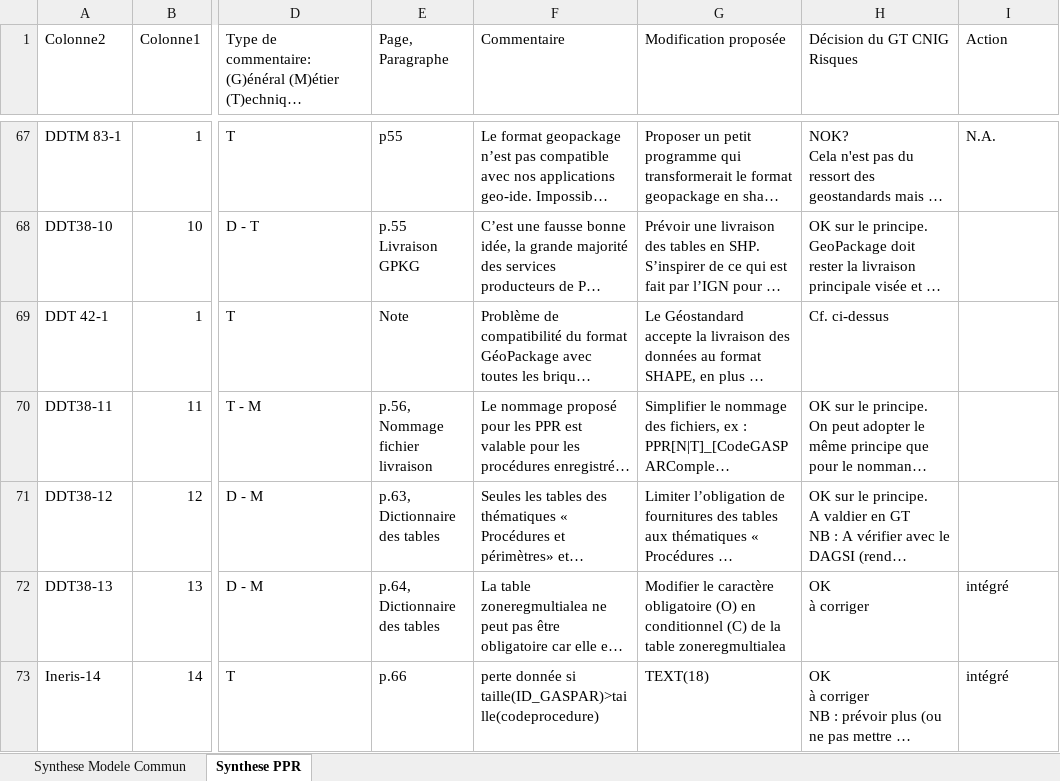
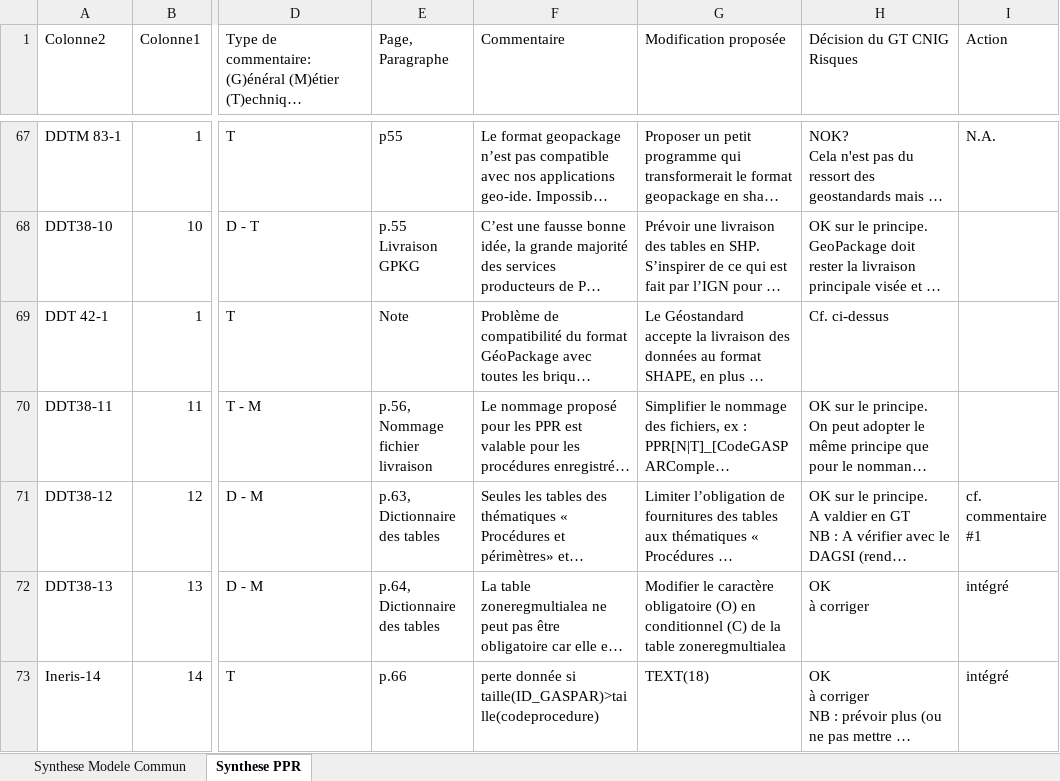
Before and after one commit to cnigfr/Geostandards-Risques, an Excel workbook: suivi/2024-05_06-Consultation-publique/Synthes-Commentaires-ModeleCommun-PPR.xlsx, sheet Synthese PPR, drawn as a sheet; only a part is shown, gaps mark what is left out; long unchanged cells end in …; values as stored, in another font and other column widths than the file's, no cell formats; table styles not drawn; the diff covers the shown part only; the diff names each change by its address in the sheet, - before the commit and + after, or states it on an @@ line.

Commit message:
Fichier de commentaires après la réunion de résolution no2

```diff
--- a/suivi/2024-05_06-Consultation-publique/Synthes-Commentaires-ModeleCommun-PPR.xlsx (sheet Synthese PPR)
+++ b/suivi/2024-05_06-Consultation-publique/Synthes-Commentaires-ModeleCommun-PPR.xlsx (sheet Synthese PPR)
-I71 (Action): (empty)
+I71 (Action): cf. commentaire #1
```
Also changed, not shown: 30 edited cells elsewhere in this sheet, cell formats.
